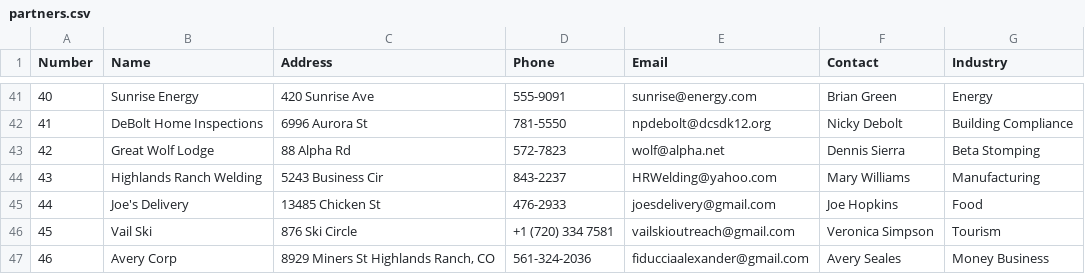
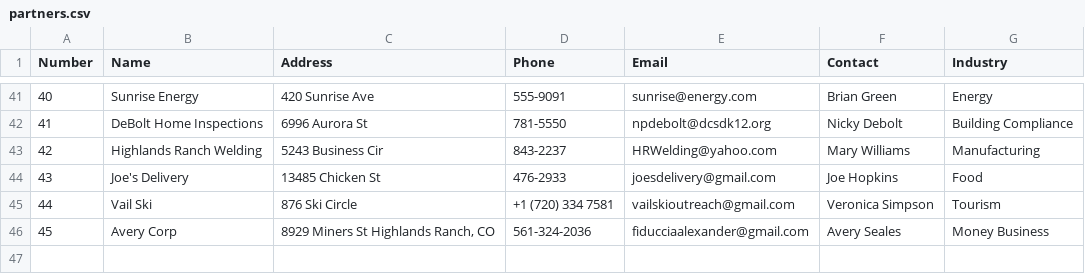
Before and after one commit to toritabb/FBLA-Coding-and-Programming, a CSV file: partners.csv, drawn as a sheet; only a part is shown, gaps mark what is left out; removed rows and columns are numbered as before the commit, all else as after; the diff names each change by its address in the sheet, - before the commit and + after, or states it on an @@ line.

Commit message:
Finalized exe and added an email question system

```diff
--- a/partners.csv
+++ b/partners.csv
-row 43: 42 | Great Wolf Lodge | 88 Alpha Rd | 572-7823 | wolf@alpha.net | Dennis Sierra | Beta Stomping
@@ column A (Number) renumbered from row 43 down @@
```
Also changed, not shown: 3 other files.
